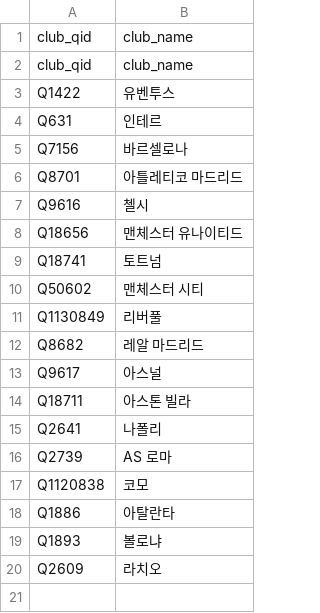
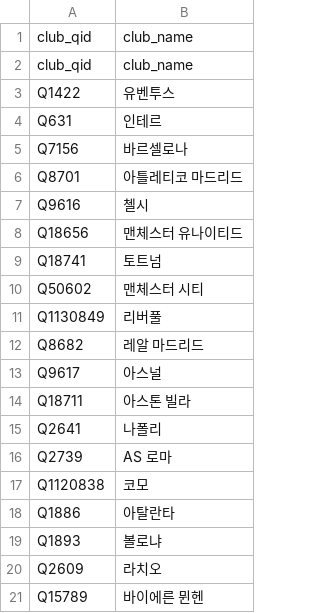
Before and after one commit to Lee-Ho-Hyeon/vibe_coding, a CSV file: data/club_qid_list.csv, drawn as a sheet; the diff names each change by its address in the sheet, - before the commit and + after, or states it on an @@ line.

```diff
--- a/data/club_qid_list.csv
+++ b/data/club_qid_list.csv
+row 21: Q15789 | 바이에른 뮌헨
```
Also changed, not shown: 4 other files.
